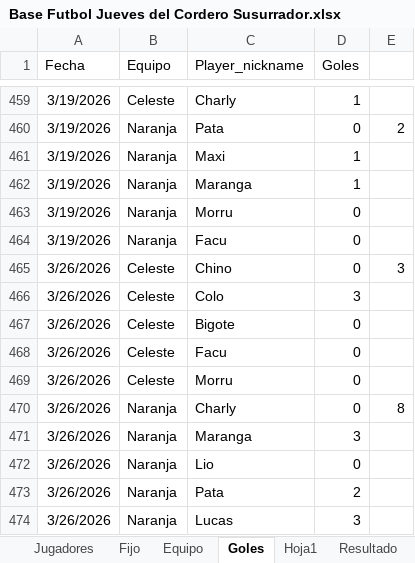
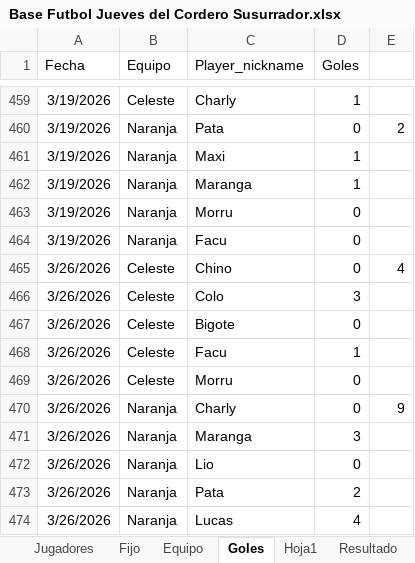
Before and after one commit to lladamartin/JuevesdelCorderoSusurrador, an Excel workbook: docs/Base Futbol Jueves del Cordero Susurrador.xlsx, sheet Goles, drawn as a sheet; only a part is shown, gaps mark what is left out; values as stored, in another font and other column widths than the file's, no borders; the diff names each change by its address in the sheet, - before the commit and + after, or states it on an @@ line.

```diff
--- a/docs/Base Futbol Jueves del Cordero Susurrador.xlsx (sheet Goles)
+++ b/docs/Base Futbol Jueves del Cordero Susurrador.xlsx (sheet Goles)
-E465: 3
+E465: 4
-D468 (Goles): 0
+D468 (Goles): 1
-E470: 8
+E470: 9
-D474 (Goles): 3
+D474 (Goles): 4
```
Also changed, not shown: 1 other file.
